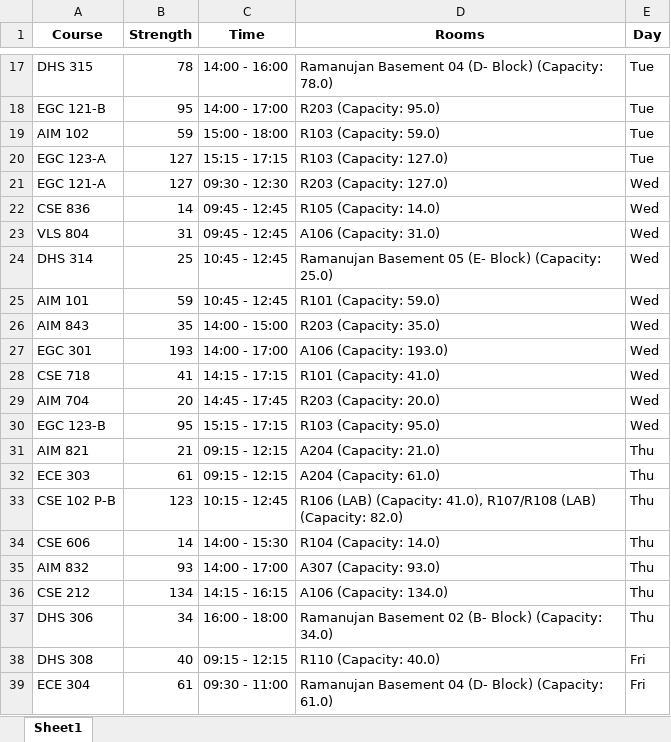
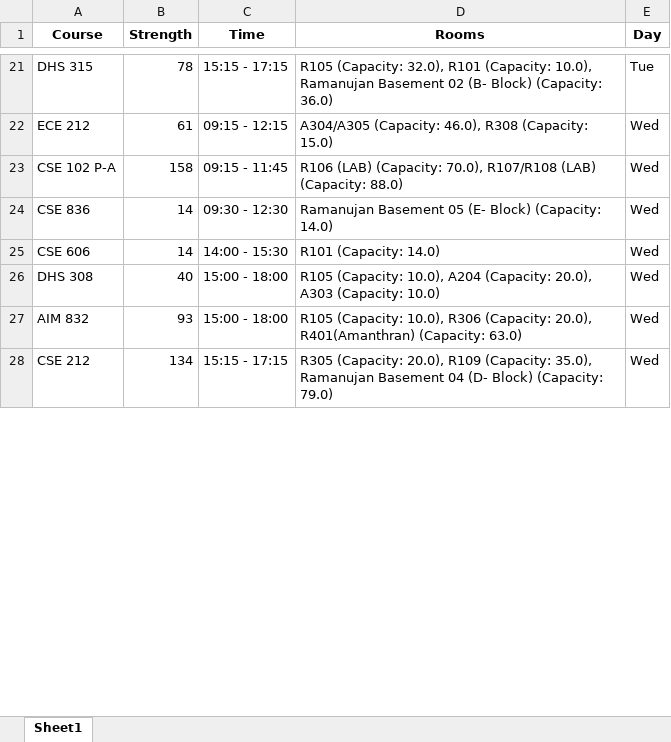
Before and after one commit to gsriiitb/timetabling, an Excel workbook: exam_timetable.xlsx, sheet Sheet1, drawn as a sheet; only a part is shown, gaps mark what is left out; values as stored, in another font and other column widths than the file's, no borders; removed rows and columns are numbered as before the commit, all else as after; the diff covers the shown part only; the diff names each change by its address in the sheet, - before the commit and + after, or states it on an @@ line.

```diff
--- a/exam_timetable.xlsx (sheet Sheet1)
+++ b/exam_timetable.xlsx (sheet Sheet1)
-C21 (Time): 14:00 - 16:00
+C21 (Time): 15:15 - 17:15
-D21 (Rooms): Ramanujan Basement 04 (D- Block) (Capacity: 78.0)
+D21 (Rooms): R105 (Capacity: 32.0), R101 (Capacity: 10.0), Ramanujan Basement 02 (B- Block) (Capacity: 36.0)
-row 18: EGC 121-B | 95 | 14:00 - 17:00 | R203 (Capacity: 95.0) | Tue
-row 19: AIM 102 | 59 | 15:00 - 18:00 | R103 (Capacity: 59.0) | Tue
-row 20: EGC 123-A | 127 | 15:15 - 17:15 | R103 (Capacity: 127.0) | Tue
-row 21: EGC 121-A | 127 | 09:30 - 12:30 | R203 (Capacity: 127.0) | Wed
+row 22: ECE 212 | 61 | 09:15 - 12:15 | A304/A305 (Capacity: 46.0), R308 (Capacity: 15.0) | Wed
+row 23: CSE 102 P-A | 158 | 09:15 - 11:45 | R106 (LAB) (Capacity: 70.0), R107/R108 (LAB) (Capacity: 88.0) | Wed
-C24 (Time): 09:45 - 12:45
+C24 (Time): 09:30 - 12:30
-D24 (Rooms): R105 (Capacity: 14.0)
+D24 (Rooms): Ramanujan Basement 05 (E- Block) (Capacity: 14.0)
-row 23: VLS 804 | 31 | 09:45 - 12:45 | A106 (Capacity: 31.0) | Wed
-row 24: DHS 314 | 25 | 10:45 - 12:45 | Ramanujan Basement 05 (E- Block) (Capacity: 25.0) | Wed
-row 25: AIM 101 | 59 | 10:45 - 12:45 | R101 (Capacity: 59.0) | Wed
-row 26: AIM 843 | 35 | 14:00 - 15:00 | R203 (Capacity: 35.0) | Wed
-row 27: EGC 301 | 193 | 14:00 - 17:00 | A106 (Capacity: 193.0) | Wed
-row 28: CSE 718 | 41 | 14:15 - 17:15 | R101 (Capacity: 41.0) | Wed
-row 29: AIM 704 | 20 | 14:45 - 17:45 | R203 (Capacity: 20.0) | Wed
-row 30: EGC 123-B | 95 | 15:15 - 17:15 | R103 (Capacity: 95.0) | Wed
-row 31: AIM 821 | 21 | 09:15 - 12:15 | A204 (Capacity: 21.0) | Thu
-row 32: ECE 303 | 61 | 09:15 - 12:15 | A204 (Capacity: 61.0) | Thu
-row 33: CSE 102 P-B | 123 | 10:15 - 12:45 | R106 (LAB) (Capacity: 41.0), R107/R108 (LAB) (Capacity: 82.0) | Thu
-D25 (Rooms): R104 (Capacity: 14.0)
+D25 (Rooms): R101 (Capacity: 14.0)
-E25 (Day): Thu
+E25 (Day): Wed
+row 26: DHS 308 | 40 | 15:00 - 18:00 | R105 (Capacity: 10.0), A204 (Capacity: 20.0), A303 (Capacity: 10.0) | Wed
-C27 (Time): 14:00 - 17:00
+C27 (Time): 15:00 - 18:00
-D27 (Rooms): A307 (Capacity: 93.0)
+D27 (Rooms): R105 (Capacity: 10.0), R306 (Capacity: 20.0), R401(Amanthran) (Capacity: 63.0)
-E27:E28 (Day): Thu
+E27:E28 (Day): Wed
-C28 (Time): 14:15 - 16:15
+C28 (Time): 15:15 - 17:15
-D28 (Rooms): A106 (Capacity: 134.0)
+D28 (Rooms): R305 (Capacity: 20.0), R109 (Capacity: 35.0), Ramanujan Basement 04 (D- Block) (Capacity: 79.0)
-row 37: DHS 306 | 34 | 16:00 - 18:00 | Ramanujan Basement 02 (B- Block) (Capacity: 34.0) | Thu
-row 38: DHS 308 | 40 | 09:15 - 12:15 | R110 (Capacity: 40.0) | Fri
-row 39: ECE 304 | 61 | 09:30 - 11:00 | Ramanujan Basement 04 (D- Block) (Capacity: 61.0) | Fri
```
Also changed, not shown: 36 added rows, 21 removed rows and 19 edited cells elsewhere in this sheet, timetable_report.xlsx, 7 other files.
